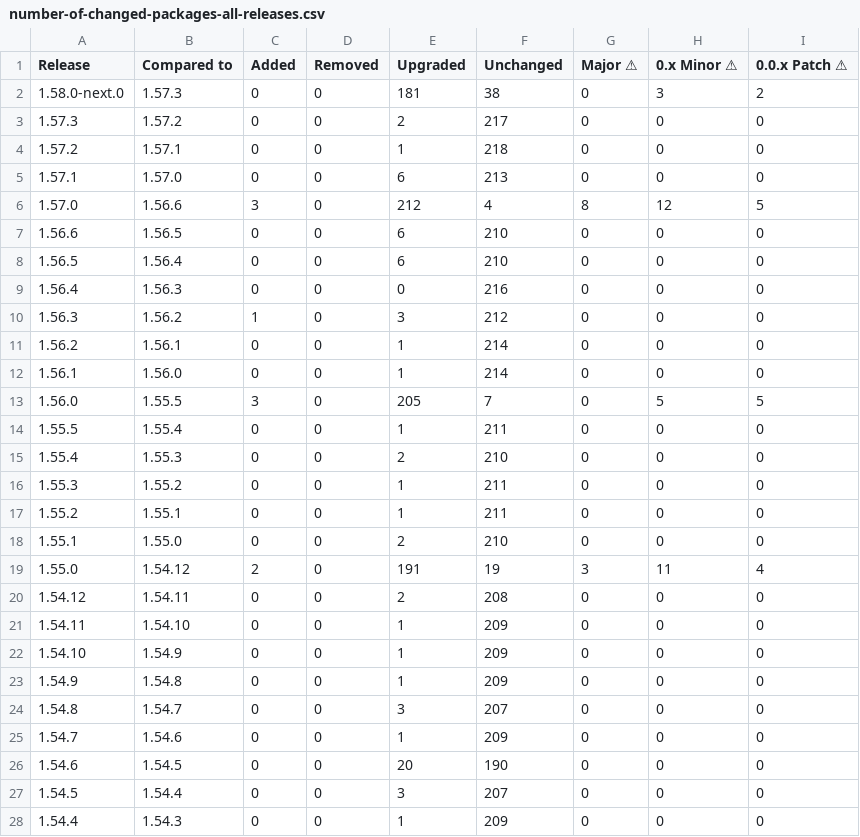
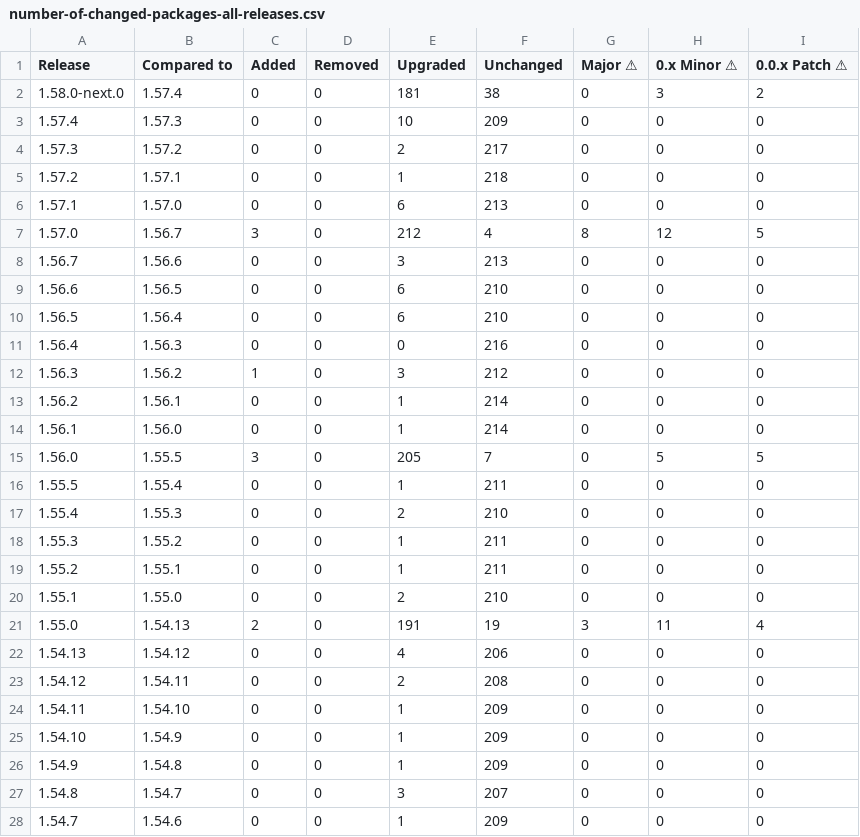
Before and after one commit to christoph-jerolimov/backstage-change-monitor, a CSV file: tables/number-of-changed-packages-all-releases.csv, drawn as a sheet; only a part is shown; the shorter side is filled out with more unchanged rows; addresses are those after the commit; the diff names each change by its address in the sheet, - before the commit and + after, or states it on an @@ line.

```diff
--- a/tables/number-of-changed-packages-all-releases.csv
+++ b/tables/number-of-changed-packages-all-releases.csv
-B2 (Compared to): 1.57.3
+B2 (Compared to): 1.57.4
+row 3: 1.57.4 | 1.57.3 | 0 | 0 | 10 | 209 | 0 | 0 | 0
-B7 (Compared to): 1.56.6
+B7 (Compared to): 1.56.7
+row 8: 1.56.7 | 1.56.6 | 0 | 0 | 3 | 213 | 0 | 0 | 0
-B21 (Compared to): 1.54.12
+B21 (Compared to): 1.54.13
+row 22: 1.54.13 | 1.54.12 | 0 | 0 | 4 | 206 | 0 | 0 | 0
```
Also changed, not shown: tables/number-of-changed-packages-all-minor-releases.csv, tables/package-versions-all-minor-releases.csv, 38 other files.
